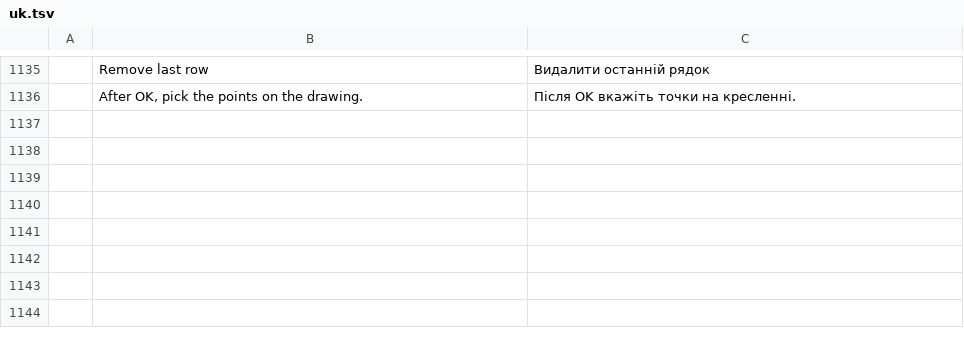
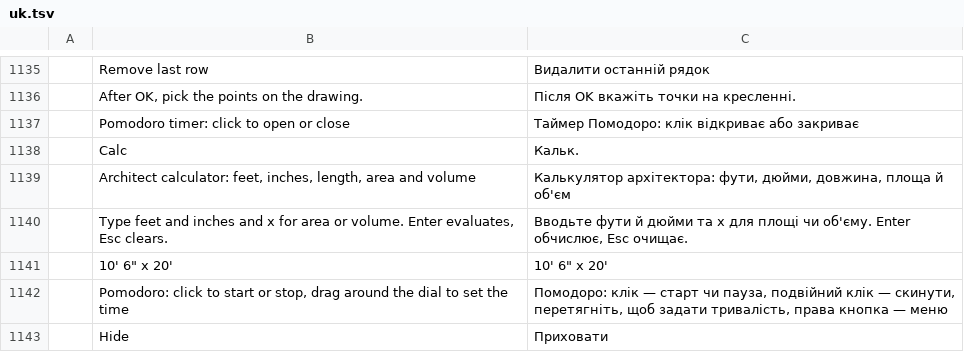
Before and after one commit to HolagundiWorks/AAD, a TSV file: crates/ui-egui/src/i18n/uk.tsv, drawn as a sheet; only a part is shown, gaps mark what is left out; the diff names each change by its address in the sheet, - before the commit and + after, or states it on an @@ line.

```diff
--- a/crates/ui-egui/src/i18n/uk.tsv
+++ b/crates/ui-egui/src/i18n/uk.tsv
+row 1137:  | Pomodoro timer: click to open or close | Таймер Помодоро: клік відкриває або закриває
+row 1138:  | Calc | Кальк.
+row 1139:  | Architect calculator: feet, inches, length, area and volume | Калькулятор архітектора: фути, дюйми, довжина, площа й об'єм
+row 1140:  | Type feet and inches and x for area or volume. Enter evaluates, Esc clears. | Вводьте фути й дюйми та x для площі чи об'єму. Enter обчислює, Esc очищає.
+row 1141:  | 10' 6" x 20' | 10' 6" x 20'
+row 1142:  | Pomodoro: click to start or stop, drag around the dial to set the time | Помодоро: клік — старт чи пауза, подвійний клік — скинути, перетягніть, щоб задати тривалість, права кнопка — меню
+row 1143:  | Hide | Приховати
```
Also changed, not shown: 5 other files.
